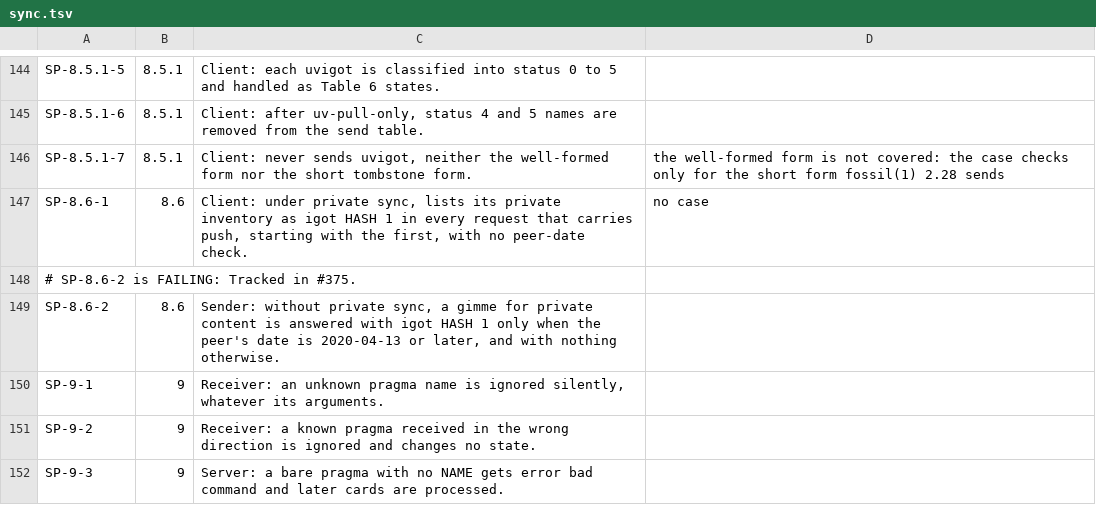
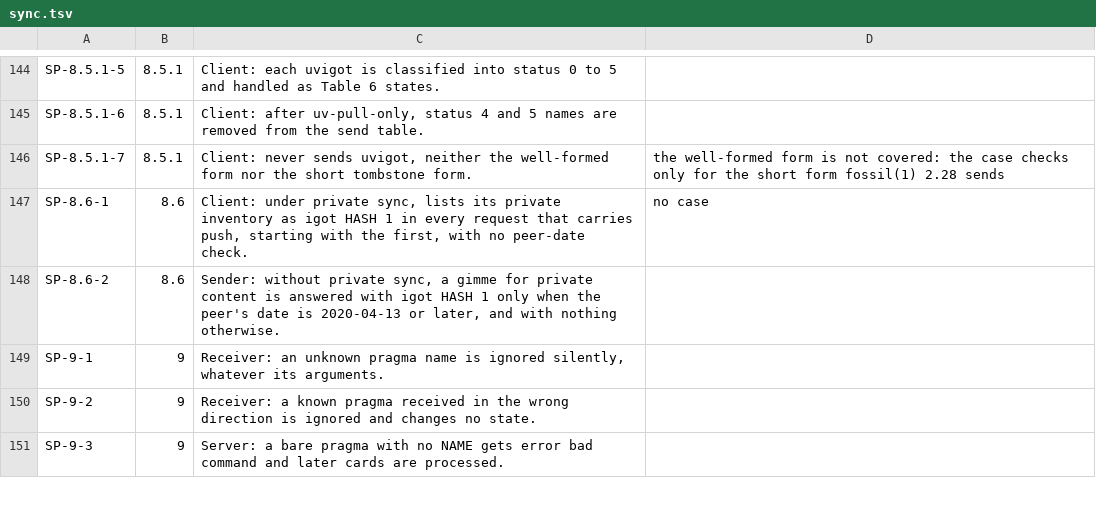
Before and after one commit to danmestas/go-libfossil, a TSV file: conformance/requirements/sync.tsv, drawn as a sheet; only a part is shown, gaps mark what is left out; the diff names each change by its address in the sheet, - before the commit and + after, or states it on an @@ line.

Commit message:
fix(sync): answer a private gimme with igot HASH 1 for a recent peer (#375) (#383)
sync-protocol-01 Section 8.6: outside a private sync, a gimme for
content held as private is answered with igot HASH 1 when the peer's
date is 2020-04-13 or later, and with nothing for an earlier or unknown
date. fossil's send_file decides it on remoteDate, which page_xfer reads
from a client-version pragma carrying DATE and TIME.

The handler now records the peer's date from client-version and sends
the private igot in place of the skipped file.

```diff
--- a/conformance/requirements/sync.tsv
+++ b/conformance/requirements/sync.tsv
-row 148: # SP-8.6-2 is FAILING: Tracked in #375.
```
Also changed, not shown: 5 other files.
